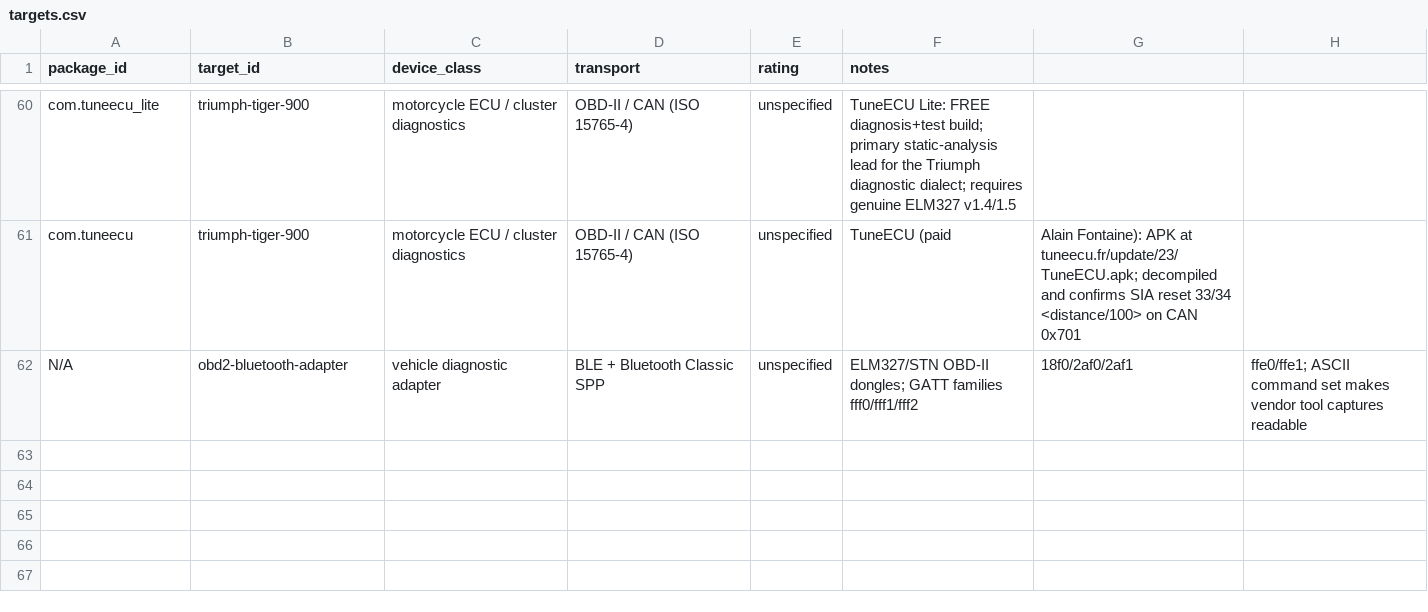
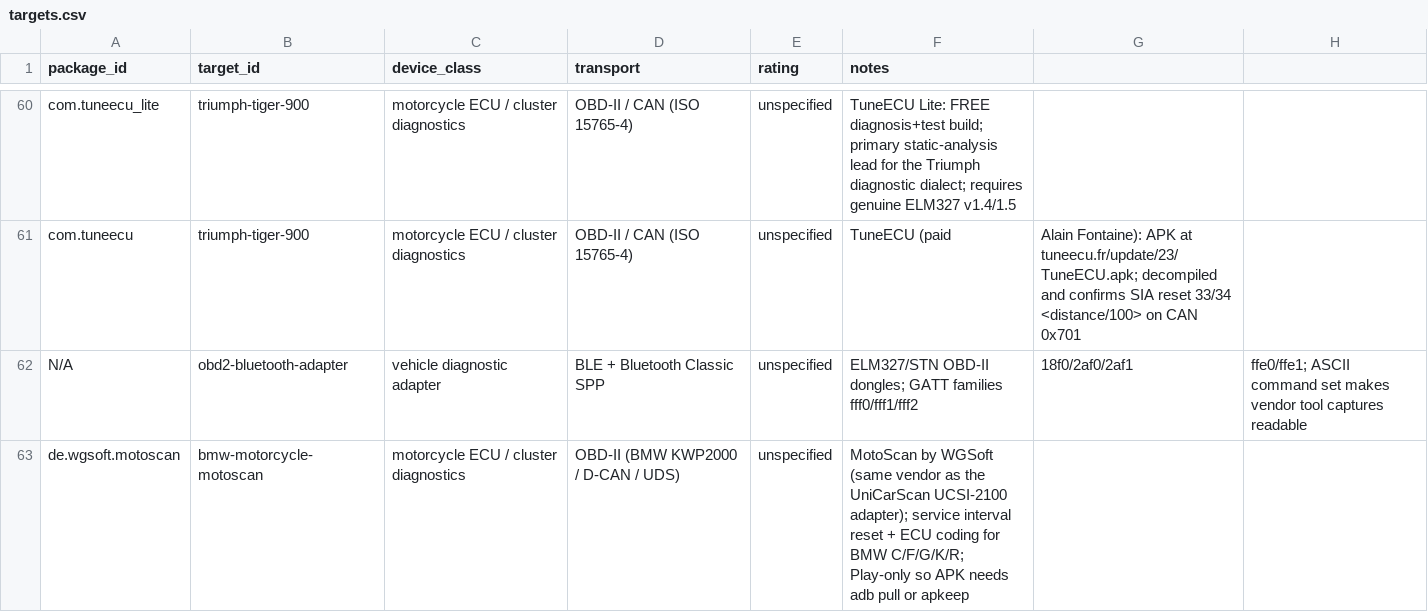
Before and after one commit to liberatedbread/liberatedbread-protocol-specs, a CSV file: targets/targets.csv, drawn as a sheet; only a part is shown, gaps mark what is left out.

```diff
--- a/targets/targets.csv
+++ b/targets/targets.csv
@@ -62 +62,2 @@ com.tuneecu,triumph-tiger-900,motorcycle ECU / cluster diagnostics,OBD-II / CAN
 N/A,obd2-bluetooth-adapter,vehicle diagnostic adapter,BLE + Bluetooth Classic SPP,unspecified,ELM327/STN OBD-II dongles; GATT families fff0/fff1/fff2, 18f0/2af0/2af1, ffe0/ffe1; ASCII command set makes vendor tool captures readable
+de.wgsoft.motoscan,bmw-motorcycle-motoscan,motorcycle ECU / cluster diagnostics,OBD-II (BMW KWP2000 / D-CAN / UDS),unspecified,MotoScan by WGSoft (same vendor as the UniCarScan UCSI-2100 adapter); service interval reset + ECU coding for BMW C/F/G/K/R; Play-only so APK needs adb pull or apkeep
```
Also changed, not shown: 2 other files.
